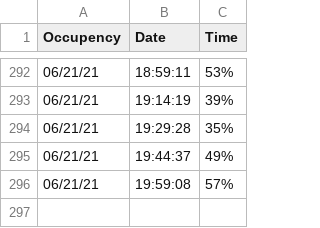
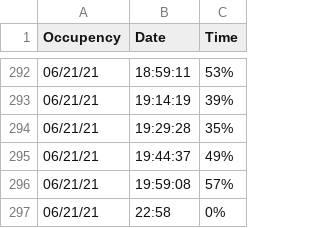
Before and after one commit to jameszhang-a/badger-occupancy, a CSV file: data.csv, drawn as a sheet; only a part is shown, gaps mark what is left out; the diff names each change by its address in the sheet, - before the commit and + after, or states it on an @@ line.

```diff
--- a/data.csv
+++ b/data.csv
+row 297: 06/21/21 | 22:58 | 0%
```
Also changed, not shown: 1 other file.
